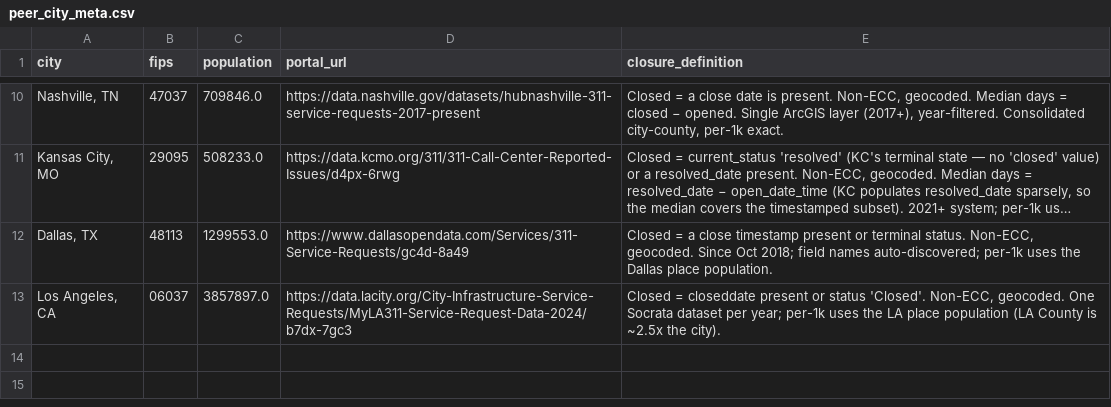
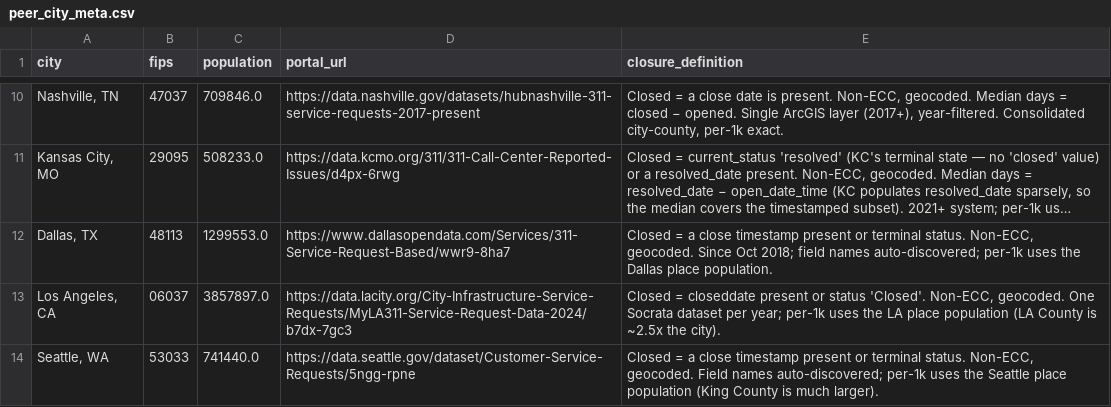
Before and after one commit to sadacca/balt311-service-equity, a CSV file: data/processed/peer_city_meta.csv, drawn as a sheet; only a part is shown, gaps mark what is left out; long unchanged cells end in …; the diff names each change by its address in the sheet, - before the commit and + after, or states it on an @@ line.

```diff
--- a/data/processed/peer_city_meta.csv
+++ b/data/processed/peer_city_meta.csv
-D12 (portal_url): https://www.dallasopendata.com/Services/311-Service-Requests/gc4d-8a49
+D12 (portal_url): https://www.dallasopendata.com/Services/311-Service-Request-Based/wwr9-8ha7
+row 14: Seattle, WA | 53033 | 741440.0 | https://data.seattle.gov/dataset/Customer-Service-Requests/5ngg-rpne | Closed = a close timestamp present or terminal status. Non-ECC, geocoded. Field names auto-discovered; per-1k uses the Seattle place population (King County is much larger).
```
Also changed, not shown: 1 other file.
